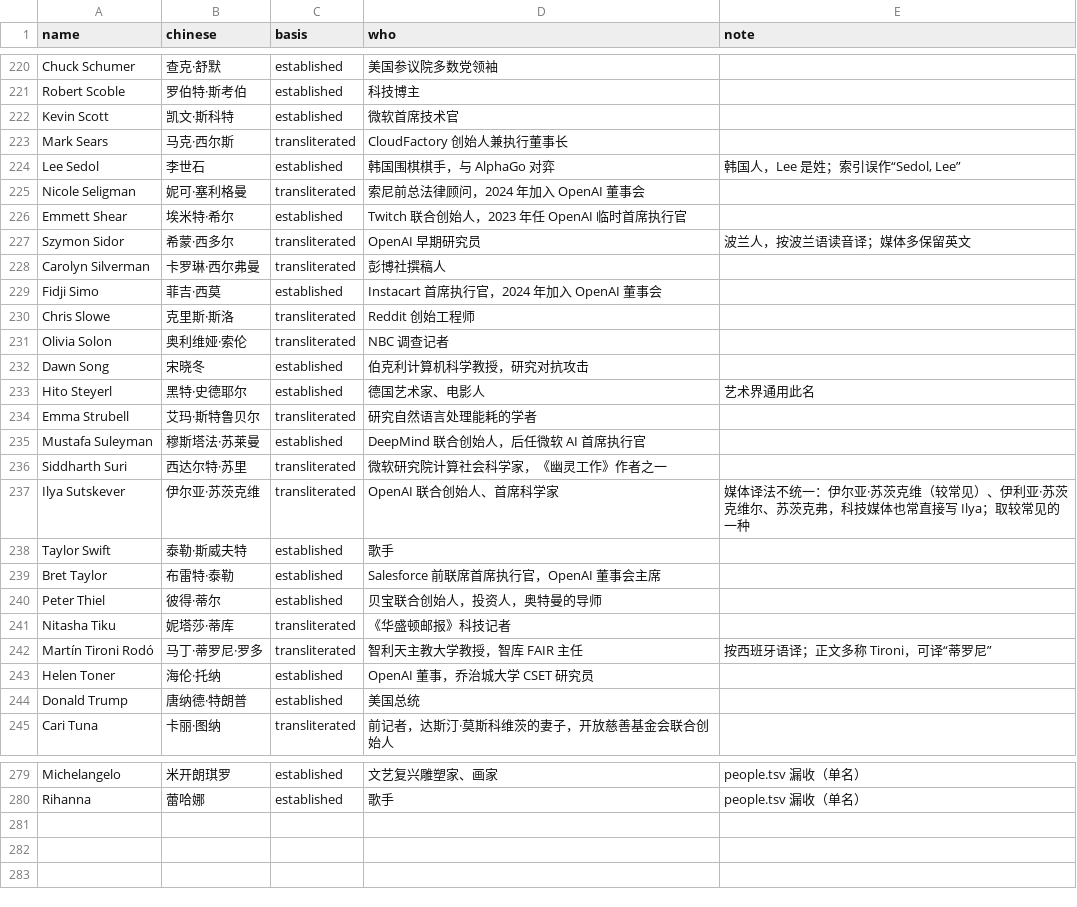
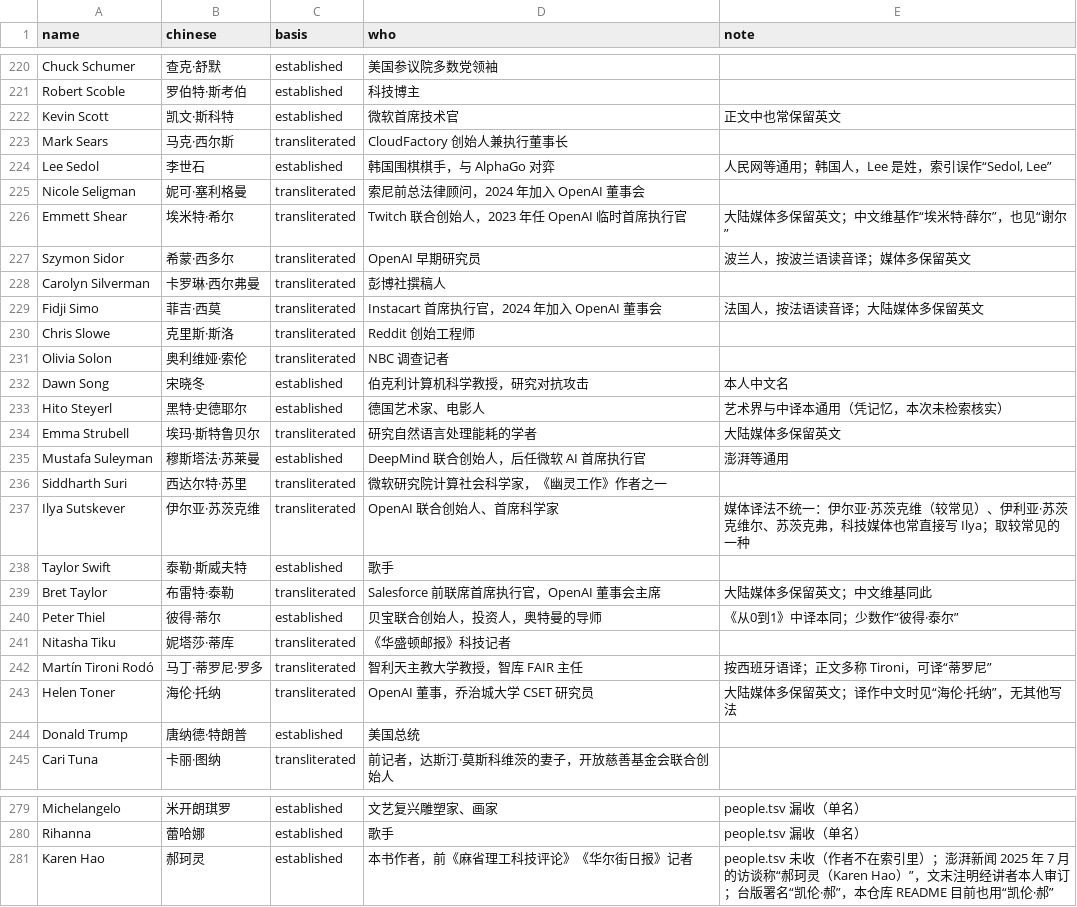
Before and after one commit to DayuanJiang/zh-books, a TSV file: books/empire-of-ai/review/terms/people-zh.tsv, drawn as a sheet; only a part is shown, gaps mark what is left out; the diff covers the shown part only.

```diff
--- a/books/empire-of-ai/review/terms/people-zh.tsv
+++ b/books/empire-of-ai/review/terms/people-zh.tsv
@@ -221,16 +221,16 @@ Chuck Schumer	查克·舒默	established	美国参议院多数党领袖
 Robert Scoble	罗伯特·斯考伯	established	科技博主	
-Kevin Scott	凯文·斯科特	established	微软首席技术官	
+Kevin Scott	凯文·斯科特	established	微软首席技术官	正文中也常保留英文
 Mark Sears	马克·西尔斯	transliterated	CloudFactory 创始人兼执行董事长	
-Lee Sedol	李世石	established	韩国围棋棋手，与 AlphaGo 对弈	韩国人，Lee 是姓；索引误作“Sedol, Lee”
+Lee Sedol	李世石	established	韩国围棋棋手，与 AlphaGo 对弈	人民网等通用；韩国人，Lee 是姓，索引误作“Sedol, Lee”
 Nicole Seligman	妮可·塞利格曼	transliterated	索尼前总法律顾问，2024 年加入 OpenAI 董事会	
-Emmett Shear	埃米特·希尔	established	Twitch 联合创始人，2023 年任 OpenAI 临时首席执行官	
+Emmett Shear	埃米特·希尔	transliterated	Twitch 联合创始人，2023 年任 OpenAI 临时首席执行官	大陆媒体多保留英文；中文维基作“埃米特·薛尔”，也见“谢尔”
 Szymon Sidor	希蒙·西多尔	transliterated	OpenAI 早期研究员	波兰人，按波兰语读音译；媒体多保留英文
 Carolyn Silverman	卡罗琳·西尔弗曼	transliterated	彭博社撰稿人	
-Fidji Simo	菲吉·西莫	established	Instacart 首席执行官，2024 年加入 OpenAI 董事会	
+Fidji Simo	菲吉·西莫	transliterated	Instacart 首席执行官，2024 年加入 OpenAI 董事会	法国人，按法语读音译；大陆媒体多保留英文
 Chris Slowe	克里斯·斯洛	transliterated	Reddit 创始工程师	
 Olivia Solon	奥利维娅·索伦	transliterated	NBC 调查记者	
-Dawn Song	宋晓冬	established	伯克利计算机科学教授，研究对抗攻击	
-Hito Steyerl	黑特·史德耶尔	established	德国艺术家、电影人	艺术界通用此名
-Emma Strubell	艾玛·斯特鲁贝尔	transliterated	研究自然语言处理能耗的学者	
-Mustafa Suleyman	穆斯塔法·苏莱曼	established	DeepMind 联合创始人，后任微软 AI 首席执行官	
+Dawn Song	宋晓冬	established	伯克利计算机科学教授，研究对抗攻击	本人中文名
+Hito Steyerl	黑特·史德耶尔	established	德国艺术家、电影人	艺术界与中译本通用（凭记忆，本次未检索核实）
+Emma Strubell	埃玛·斯特鲁贝尔	transliterated	研究自然语言处理能耗的学者	大陆媒体多保留英文
+Mustafa Suleyman	穆斯塔法·苏莱曼	established	DeepMind 联合创始人，后任微软 AI 首席执行官	澎湃等通用
 Siddharth Suri	西达尔特·苏里	transliterated	微软研究院计算社会科学家，《幽灵工作》作者之一	
@@ -238,7 +238,7 @@ Ilya Sutskever	伊尔亚·苏茨克维	transliterated	OpenAI 联合创始人、
 Taylor Swift	泰勒·斯威夫特	established	歌手	
-Bret Taylor	布雷特·泰勒	established	Salesforce 前联席首席执行官，OpenAI 董事会主席	
-Peter Thiel	彼得·蒂尔	established	贝宝联合创始人，投资人，奥特曼的导师	
+Bret Taylor	布雷特·泰勒	transliterated	Salesforce 前联席首席执行官，OpenAI 董事会主席	大陆媒体多保留英文；中文维基同此
+Peter Thiel	彼得·蒂尔	established	贝宝联合创始人，投资人，奥特曼的导师	《从0到1》中译本同；少数作“彼得·泰尔”
 Nitasha Tiku	妮塔莎·蒂库	transliterated	《华盛顿邮报》科技记者	
 Martín Tironi Rodó	马丁·蒂罗尼·罗多	transliterated	智利天主教大学教授，智库 FAIR 主任	按西班牙语译；正文多称 Tironi，可译“蒂罗尼”
-Helen Toner	海伦·托纳	established	OpenAI 董事，乔治城大学 CSET 研究员	
+Helen Toner	海伦·托纳	transliterated	OpenAI 董事，乔治城大学 CSET 研究员	大陆媒体多保留英文；译作中文时见“海伦·托纳”，无其他写法
 Donald Trump	唐纳德·特朗普	established	美国总统	
@@ -280 +280,2 @@ Michelangelo	米开朗琪罗	established	文艺复兴雕塑家、画家	people.t
 Rihanna	蕾哈娜	established	歌手	people.tsv 漏收（单名）
+Karen Hao	郝珂灵	established	本书作者，前《麻省理工科技评论》《华尔街日报》记者	people.tsv 未收（作者不在索引里）；澎湃新闻 2025 年 7 月的访谈称“郝珂灵（Karen Hao）”，文末注明经讲者本人审订；台版署名“凯伦·郝”，本仓库 README 目前也用“凯伦·郝”
```
Also changed, not shown: 83 edited cells elsewhere in this file, 4 other files.
